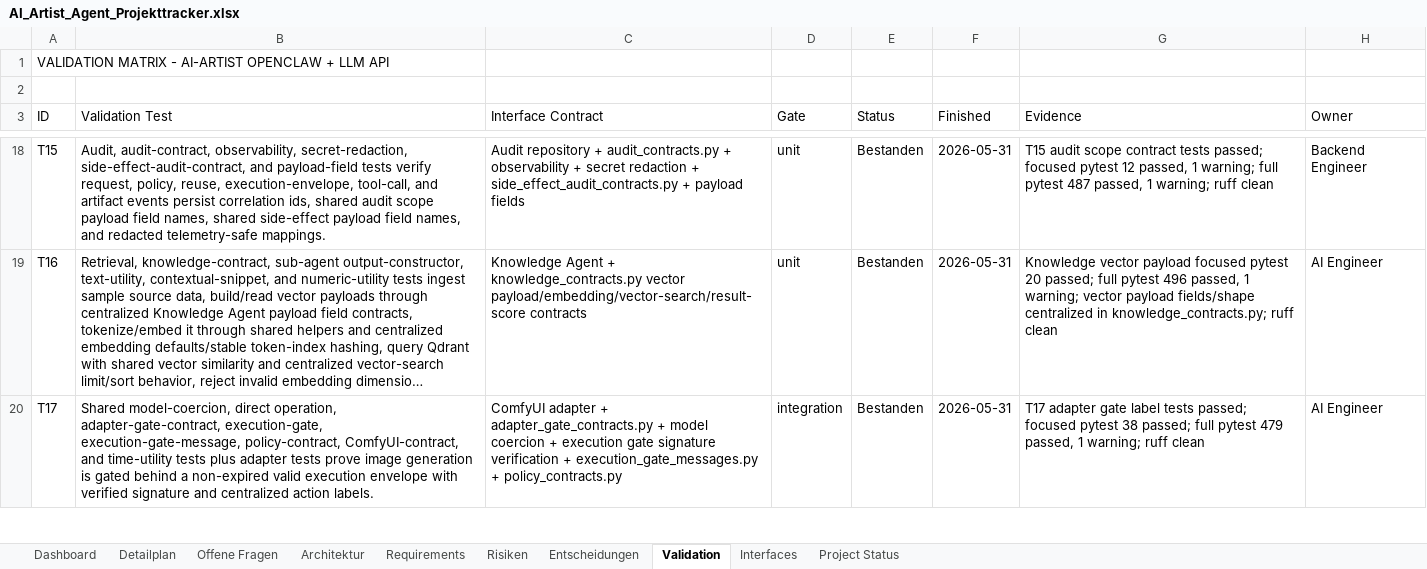
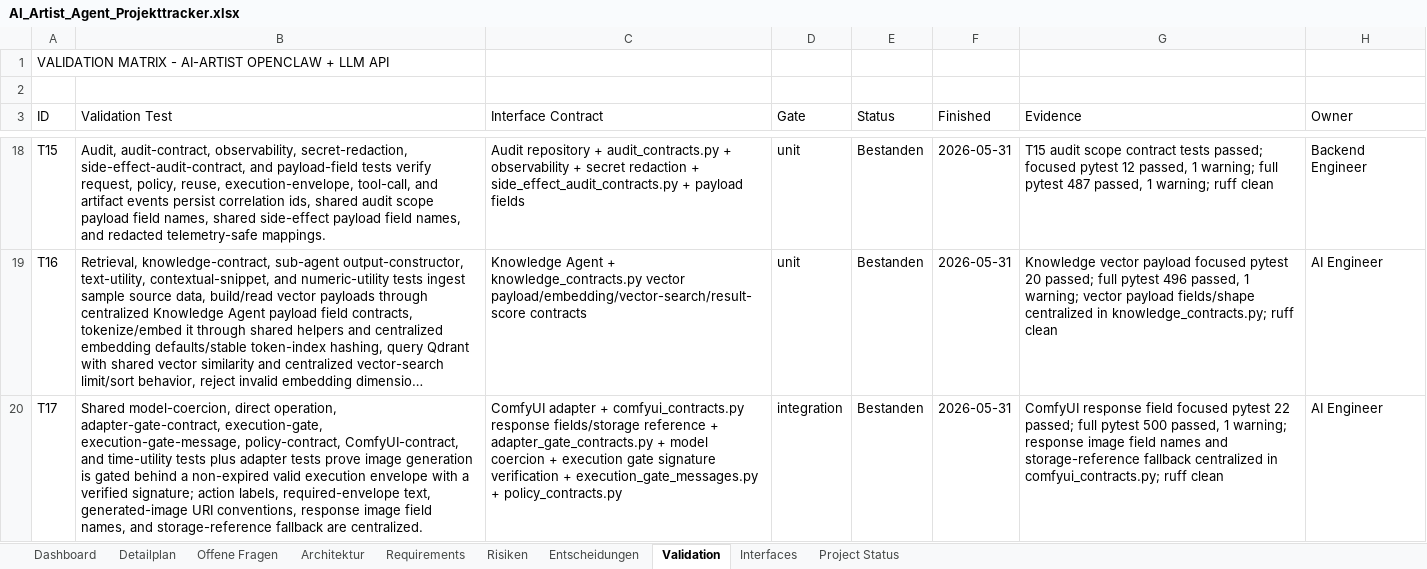
Before and after one commit to artprof964/AI-Artist, an Excel workbook: AI_Artist_Agent_Projekttracker.xlsx, sheet Validation, drawn as a sheet; only a part is shown, gaps mark what is left out; long unchanged cells end in …; values as stored, in another font and other column widths than the file's, no borders; the diff covers the shown part only; the diff names each change by its address in the sheet, - before the commit and + after, or states it on an @@ line.

```diff
--- a/AI_Artist_Agent_Projekttracker.xlsx (sheet Validation)
+++ b/AI_Artist_Agent_Projekttracker.xlsx (sheet Validation)
-B20 (Validation Test): …envelope with verified signature and centralized action labels.
+B20 (Validation Test): …envelope with a verified signature; action labels, required-envelope text, generated-image URI conventions, response image field names, and storage-reference fallback are centralized.
-C20 (Interface Contract): …adapter + adapter_gate_contracts.py +…
+C20 (Interface Contract): …adapter + comfyui_contracts.py response fields/storage reference + adapter_gate_contracts.py +…
-G20 (Evidence): T17 adapter gate label tests passed; focused pytest 38 passed; full pytest 479 passed, 1 warning; ruff clean
+G20 (Evidence): ComfyUI response field focused pytest 22 passed; full pytest 500 passed, 1 warning; response image field names and storage-reference fallback centralized in comfyui_contracts.py; ruff clean
```
Also changed, not shown: 4 edited cells elsewhere in this sheet, sheet Detailplan, sheet Project Status, 10 other files.
